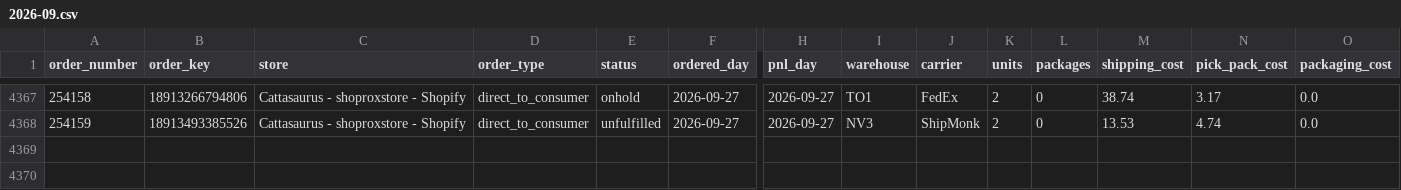
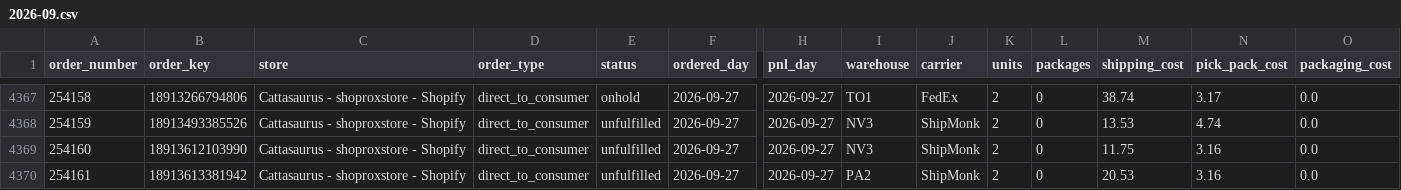
Before and after one commit to taitran-star/ctu-fin-sync-8x2k, a CSV file: data/shipmonk_orders/2026-09.csv, drawn as a sheet; only a part is shown, gaps mark what is left out; rows hold the shown columns only; the diff names each change by its address in the sheet, - before the commit and + after, or states it on an @@ line.

```diff
--- a/data/shipmonk_orders/2026-09.csv
+++ b/data/shipmonk_orders/2026-09.csv
+row 4369: 254160 | 18913612103990 | Cattasaurus - shoproxstore - Shopify | direct_to_consumer | unfulfilled | 2026-09-27 | 2026-09-27 | NV3 | ShipMonk | 2 | 0 | 11.75 | 3.16 | 0.0
+row 4370: 254161 | 18913613381942 | Cattasaurus - shoproxstore - Shopify | direct_to_consumer | unfulfilled | 2026-09-27 | 2026-09-27 | PA2 | ShipMonk | 2 | 0 | 20.53 | 3.16 | 0.0
```
Also changed, not shown: 2 other files.
